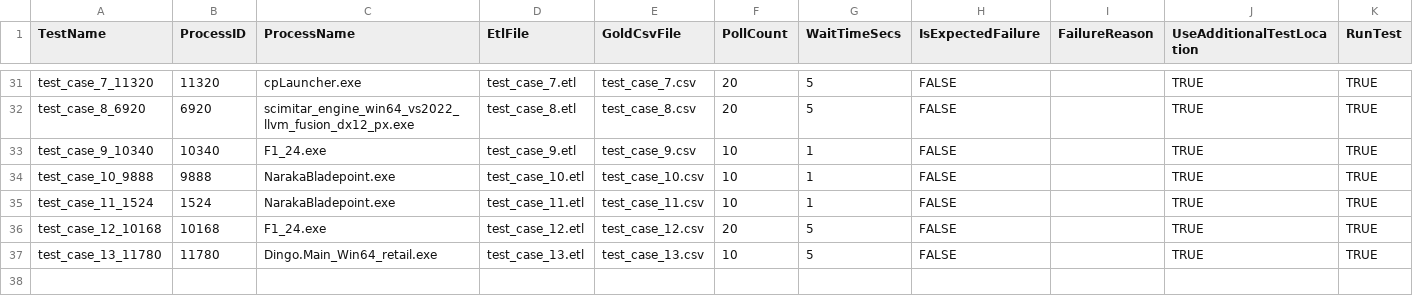
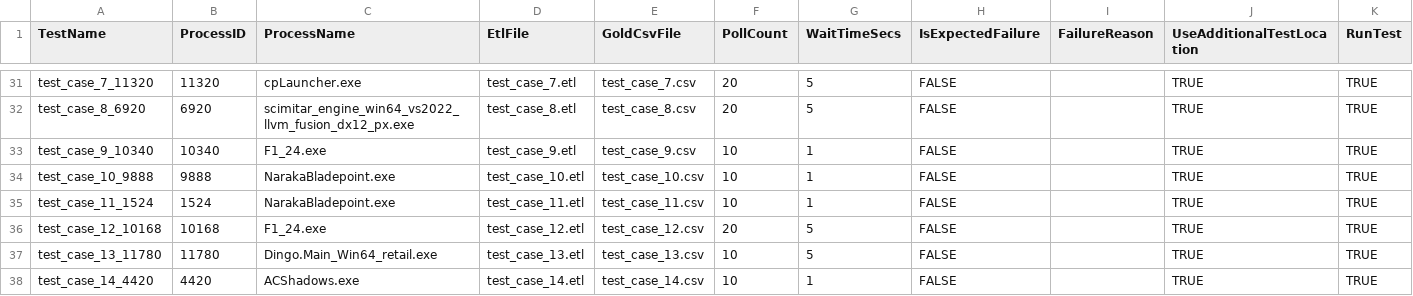
Before and after one commit to GameTechDev/PresentMon, a CSV file: IntelPresentMon/PresentMonAPI2Tests/test_cases.csv, drawn as a sheet; only a part is shown, gaps mark what is left out; the diff names each change by its address in the sheet, - before the commit and + after, or states it on an @@ line.

Commit message:
Update ULT files (#735)
Update test case 9 to accommodate changes from (#724). Added new test case 14.

```diff
--- a/IntelPresentMon/PresentMonAPI2Tests/test_cases.csv
+++ b/IntelPresentMon/PresentMonAPI2Tests/test_cases.csv
+row 38: test_case_14_4420 | 4420 | ACShadows.exe | test_case_14.etl | test_case_14.csv | 10 | 1 | FALSE |  | TRUE | TRUE
```
Also changed, not shown: 2 other files.
